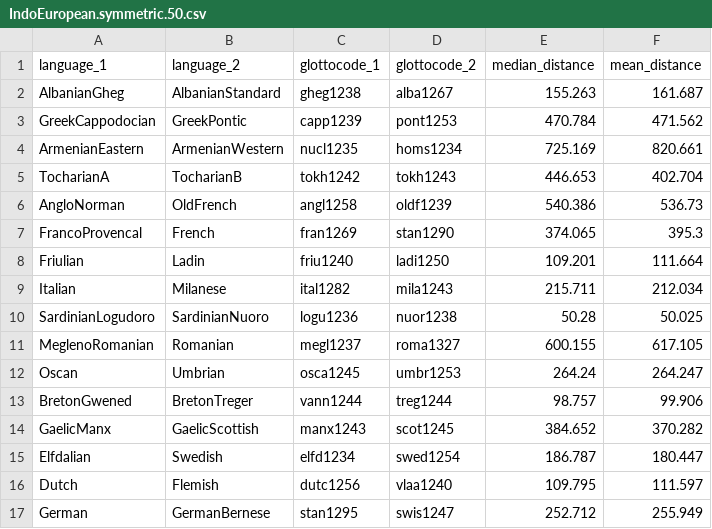
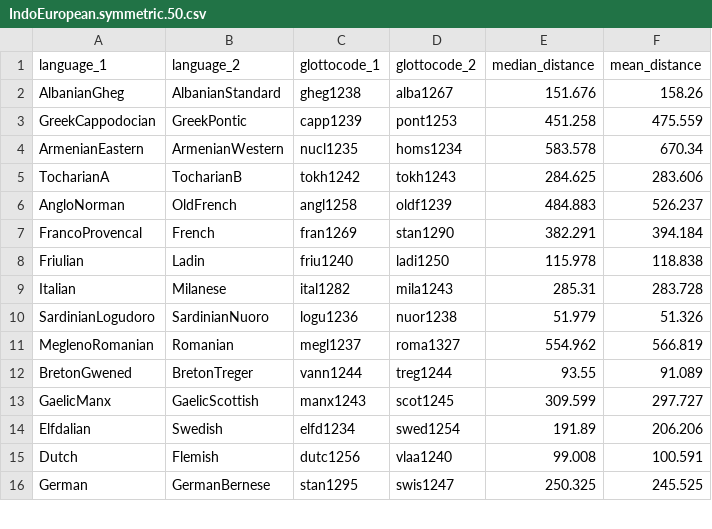
Before and after one commit to tomproberts/PunctuatedSchismo, a CSV file: data/predictors/contact/IndoEuropean.symmetric.50.csv, drawn as a sheet; only a part is shown; the diff covers the shown part only.

Commit message:
Regenerated areas for pama-nyungan, and regenerated contact metrics for IE and PN

```diff
--- a/data/predictors/contact/IndoEuropean.symmetric.50.csv
+++ b/data/predictors/contact/IndoEuropean.symmetric.50.csv
@@ -1,17 +1,16 @@
 language_1,language_2,glottocode_1,glottocode_2,median_distance,mean_distance
-AlbanianGheg,AlbanianStandard,gheg1238,alba1267,155.263,161.687
-GreekCappodocian,GreekPontic,capp1239,pont1253,470.784,471.562
-ArmenianEastern,ArmenianWestern,nucl1235,homs1234,725.169,820.661
-TocharianA,TocharianB,tokh1242,tokh1243,446.653,402.704
-AngloNorman,OldFrench,angl1258,oldf1239,540.386,536.73
-FrancoProvencal,French,fran1269,stan1290,374.065,395.3
-Friulian,Ladin,friu1240,ladi1250,109.201,111.664
-Italian,Milanese,ital1282,mila1243,215.711,212.034
-SardinianLogudoro,SardinianNuoro,logu1236,nuor1238,50.28,50.025
-MeglenoRomanian,Romanian,megl1237,roma1327,600.155,617.105
-Oscan,Umbrian,osca1245,umbr1253,264.24,264.247
-BretonGwened,BretonTreger,vann1244,treg1244,98.757,99.906
-GaelicManx,GaelicScottish,manx1243,scot1245,384.652,370.282
-Elfdalian,Swedish,elfd1234,swed1254,186.787,180.447
-Dutch,Flemish,dutc1256,vlaa1240,109.795,111.597
-German,GermanBernese,stan1295,swis1247,252.712,255.949
+AlbanianGheg,AlbanianStandard,gheg1238,alba1267,151.676,158.26
+GreekCappodocian,GreekPontic,capp1239,pont1253,451.258,475.559
+ArmenianEastern,ArmenianWestern,nucl1235,homs1234,583.578,670.34
+TocharianA,TocharianB,tokh1242,tokh1243,284.625,283.606
+AngloNorman,OldFrench,angl1258,oldf1239,484.883,526.237
+FrancoProvencal,French,fran1269,stan1290,382.291,394.184
+Friulian,Ladin,friu1240,ladi1250,115.978,118.838
+Italian,Milanese,ital1282,mila1243,285.31,283.728
+SardinianLogudoro,SardinianNuoro,logu1236,nuor1238,51.979,51.326
+MeglenoRomanian,Romanian,megl1237,roma1327,554.962,566.819
+BretonGwened,BretonTreger,vann1244,treg1244,93.55,91.089
+GaelicManx,GaelicScottish,manx1243,scot1245,309.599,297.727
+Elfdalian,Swedish,elfd1234,swed1254,191.89,206.206
+Dutch,Flemish,dutc1256,vlaa1240,99.008,100.591
+German,GermanBernese,stan1295,swis1247,250.325,245.525
```
Also changed, not shown: 3 removed rows and 90 edited cells elsewhere in this file, data/predictors/contact/IndoEuropean.contact.500.csv, data/predictors/contact/PamaNyungan.contact.500.csv, 6 other files.
